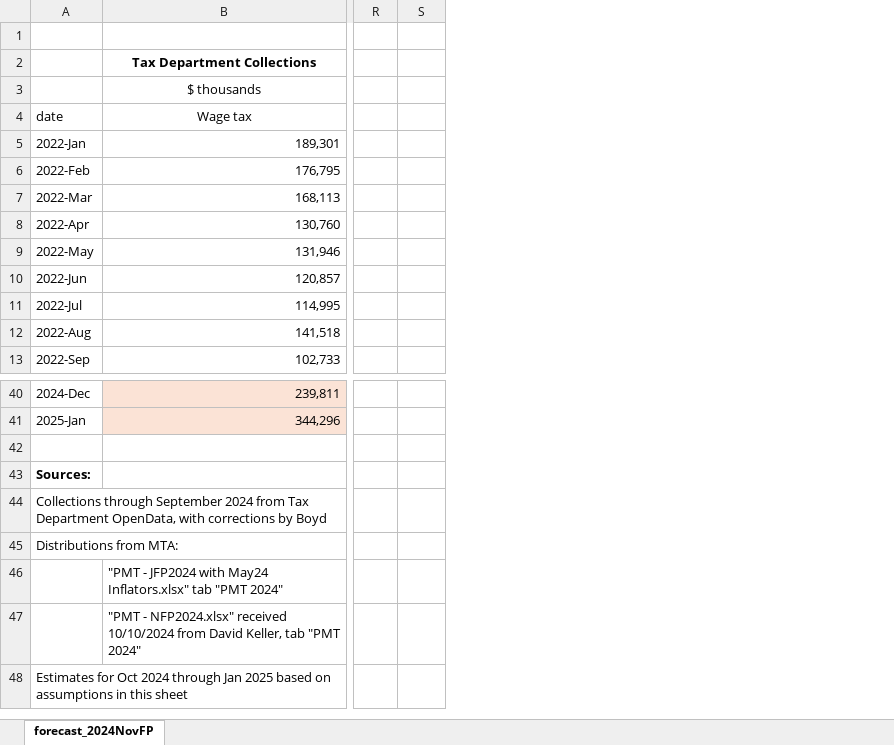
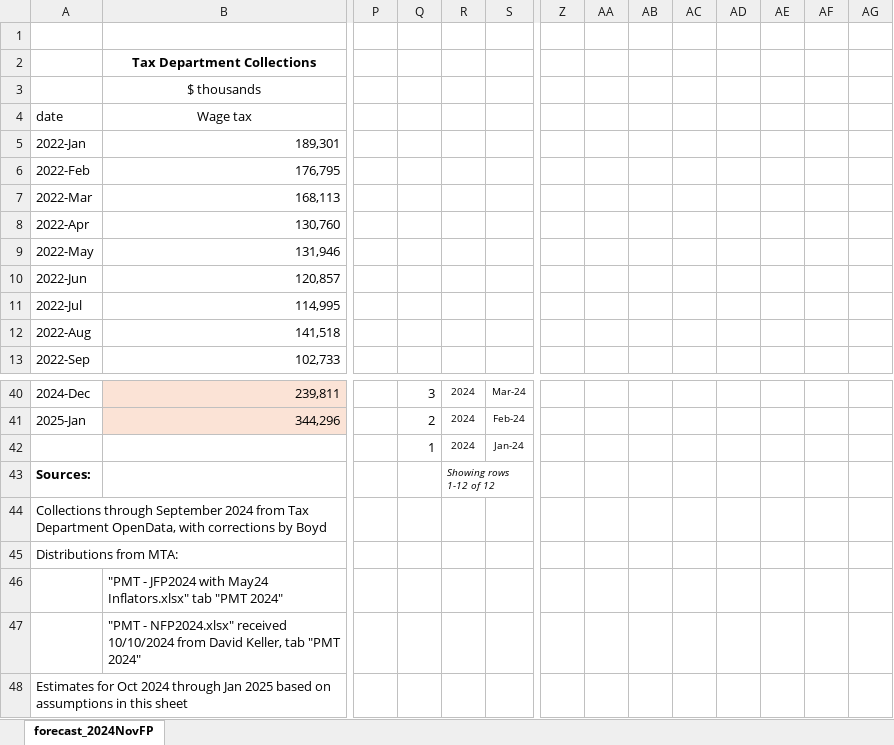
Before and after one commit to donboyd5/MTA2025, an Excel workbook: assignments/analysis of mta Nov 2024 pmt forecast/Boyd_2024_PMT_Forecast_2024-10-17_revenue_updated.xlsx, sheet forecast_2024NovFP, drawn as a sheet; only a part is shown, gaps mark what is left out; values as stored, in another font and other column widths than the file's, no borders; rows hold the shown columns only; the diff covers the shown part only; the diff names each change by its address in the sheet, - before the commit and + after, or states it on an @@ line.

```diff
--- a/assignments/analysis of mta Nov 2024 pmt forecast/Boyd_2024_PMT_Forecast_2024-10-17_revenue_updated.xlsx (sheet forecast_2024NovFP)
+++ b/assignments/analysis of mta Nov 2024 pmt forecast/Boyd_2024_PMT_Forecast_2024-10-17_revenue_updated.xlsx (sheet forecast_2024NovFP)
+column P, empty
+column Q, rows 40-42: 3 | 2 | 1
+column Z, empty
+column AA, empty
+column AB, empty
+column AC, empty
+column AD, empty
+column AE, empty
+column AF, empty
+column AG, empty
-R40:R41: (empty)
+R40:R41: 2024
-S40: (empty)
+S40: Mar-24
-S41: (empty)
+S41: Feb-24
-row 42: (empty)
+row 42:  |  |  | 1 | 2024 | Jan-24
-R43: (empty)
+R43: Showing rows 1-12 of 12
```
Also changed, not shown: 2 removed columns and 121 edited cells elsewhere in this sheet, 2 other files.
